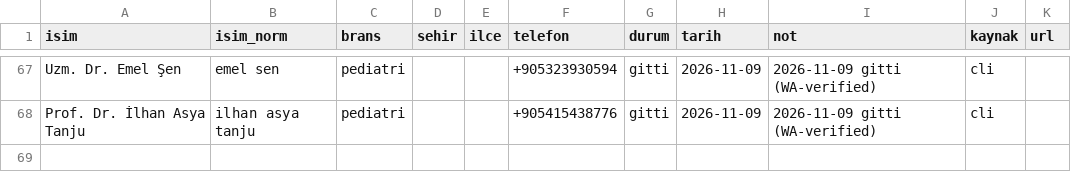
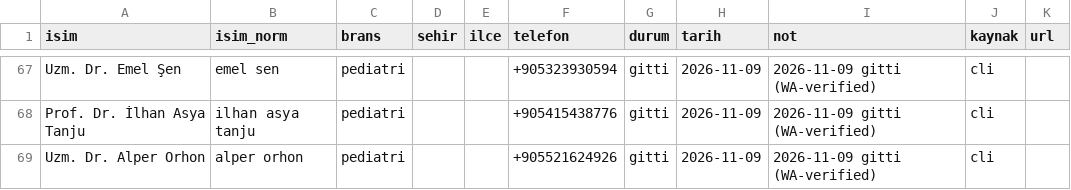
Before and after one commit to dreamturkiye/notya-ai, a CSV file: docs/growth/tr-outreach-ledger.csv, drawn as a sheet; only a part is shown, gaps mark what is left out; the diff names each change by its address in the sheet, - before the commit and + after, or states it on an @@ line.

```diff
--- a/docs/growth/tr-outreach-ledger.csv
+++ b/docs/growth/tr-outreach-ledger.csv
+row 69: Uzm. Dr. Alper Orhon | alper orhon | pediatri |  |  | +905521624926 | gitti | 2026-11-09 | 2026-11-09 gitti (WA-verified) | cli
```
Also changed, not shown: docs/growth/tr-whatsapp-wave4.csv, 2 other files.
